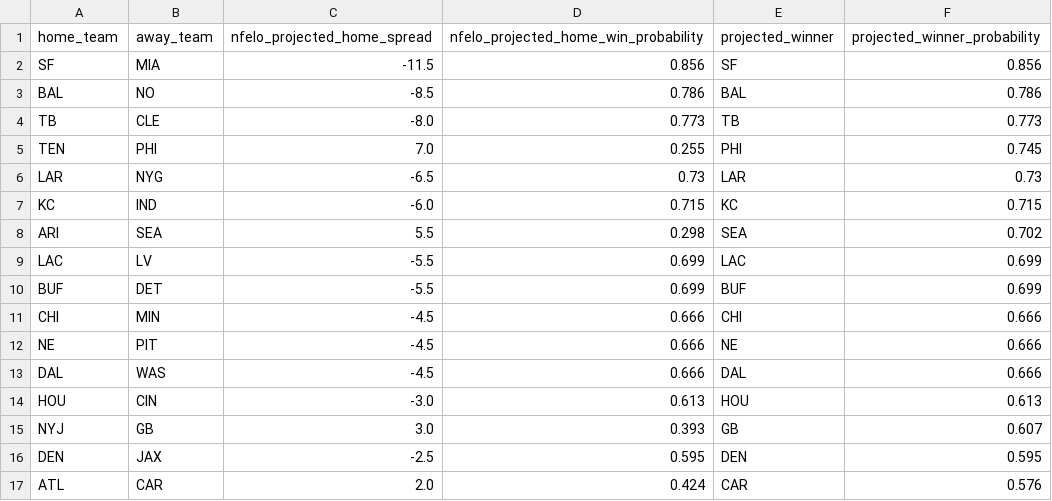
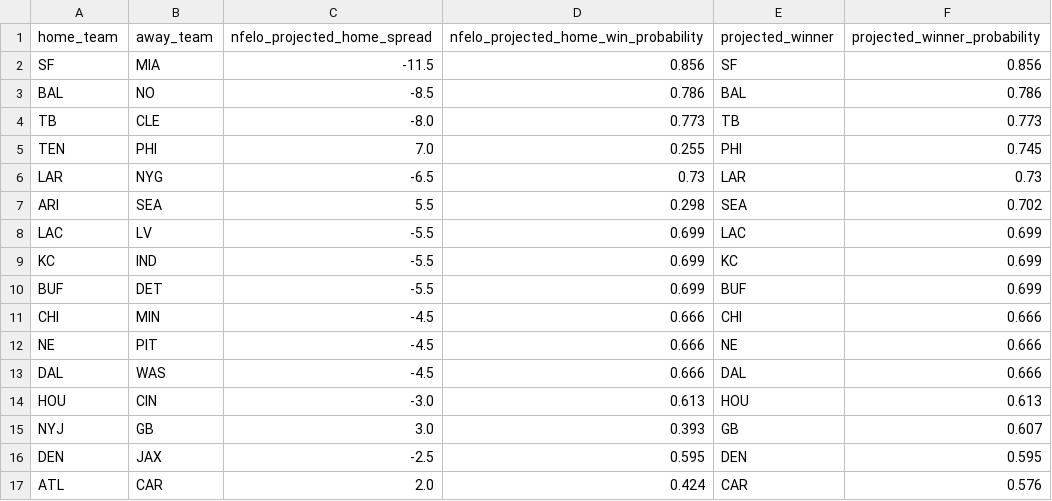
Before and after one commit to greerreNFL/nfelo, a CSV file: output_data/prediction_tracker.csv, drawn as a sheet.

```diff
--- a/output_data/prediction_tracker.csv
+++ b/output_data/prediction_tracker.csv
@@ -6,5 +6,5 @@ TEN,PHI,7.0,0.255,PHI,0.745
 LAR,NYG,-6.5,0.73,LAR,0.73
-KC,IND,-6.0,0.715,KC,0.715
 ARI,SEA,5.5,0.298,SEA,0.702
 LAC,LV,-5.5,0.699,LAC,0.699
+KC,IND,-5.5,0.699,KC,0.699
 BUF,DET,-5.5,0.699,BUF,0.699
```
Also changed, not shown: output_data/historic_projected_spreads.csv, 1 other file.
